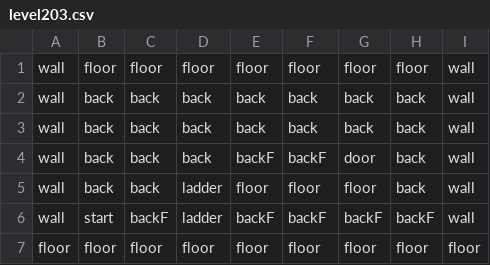
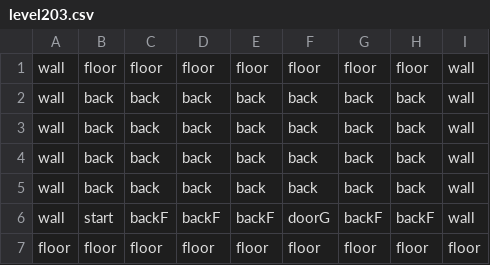
Before and after one commit to aarmea/mumei, a CSV file: assets/levels/level203.csv, drawn as a sheet.

```diff
--- a/assets/levels/level203.csv
+++ b/assets/levels/level203.csv
@@ -3,5 +3,5 @@ wall,back,back,back,back,back,back,back,wall
 wall,back,back,back,back,back,back,back,wall
-wall,back,back,back,backF,backF,door,back,wall
-wall,back,back,ladder,floor,floor,floor,back,wall
-wall,start,backF,ladder,backF,backF,backF,backF,wall
+wall,back,back,back,back,back,back,back,wall
+wall,back,back,back,back,back,back,back,wall
+wall,start,backF,backF,backF,doorG,backF,backF,wall
 floor,floor,floor,floor,floor,floor,floor,floor,floor
```
Also changed, not shown: assets/levels/level200.csv, assets/levels/level202.csv, 8 other files.
